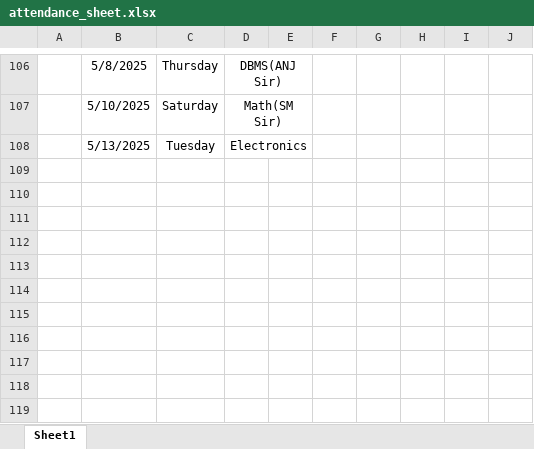
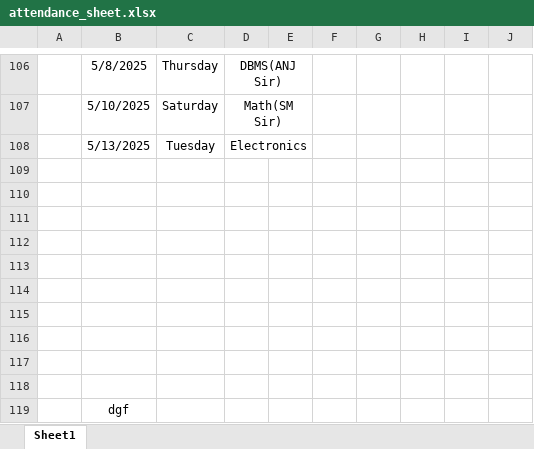
Before and after one commit to Sukdebrmondal/2nd_year_4th_semester, an Excel workbook: attendance_sheet.xlsx, sheet Sheet1, drawn as a sheet; only a part is shown, gaps mark what is left out; values as stored, in another font and other column widths than the file's, no borders; the diff names each change by its address in the sheet, - before the commit and + after, or states it on an @@ line.

Commit message:
date

```diff
--- a/attendance_sheet.xlsx (sheet Sheet1)
+++ b/attendance_sheet.xlsx (sheet Sheet1)
+row 109: (empty)
+row 110: (empty)
+row 111: (empty)
+row 112: (empty)
+row 113: (empty)
+row 114: (empty)
+row 115: (empty)
+row 116: (empty)
+row 117: (empty)
+row 118: (empty)
+row 119:  | dgf
```
